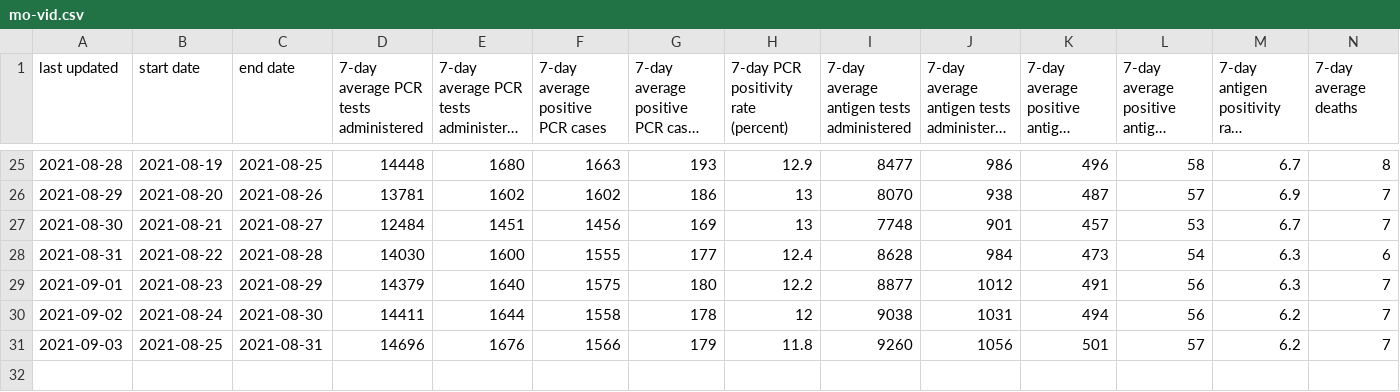
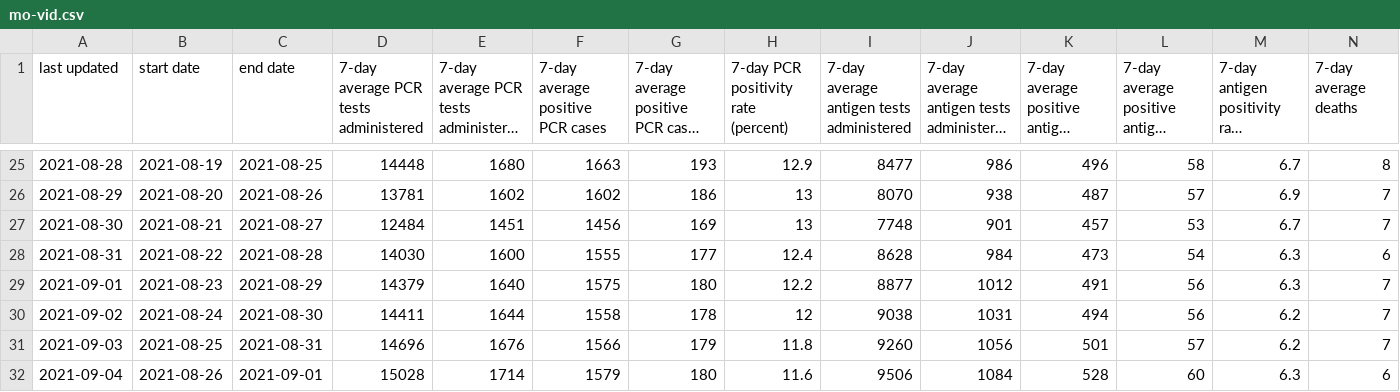
Before and after one commit to mgwalker/mo-vid, a CSV file: output/mo-vid.csv, drawn as a sheet; only a part is shown, gaps mark what is left out; long unchanged cells end in …; rows hold the shown columns only; the diff names each change by its address in the sheet, - before the commit and + after, or states it on an @@ line.

```diff
--- a/output/mo-vid.csv
+++ b/output/mo-vid.csv
+row 32: 2021-09-04 | 2021-08-26 | 2021-09-01 | 15028 | 1714 | 1579 | 180 | 11.6 | 9506 | 1084 | 528 | 60 | 6.3 | 6
```
Also changed, not shown: 9 other files.
